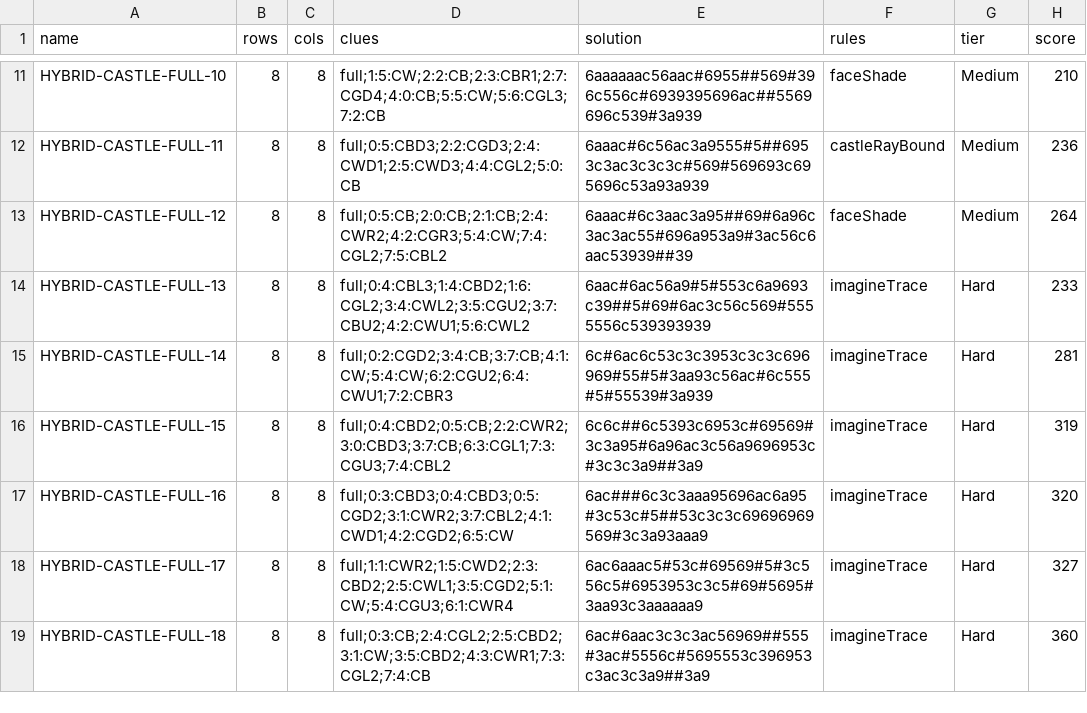
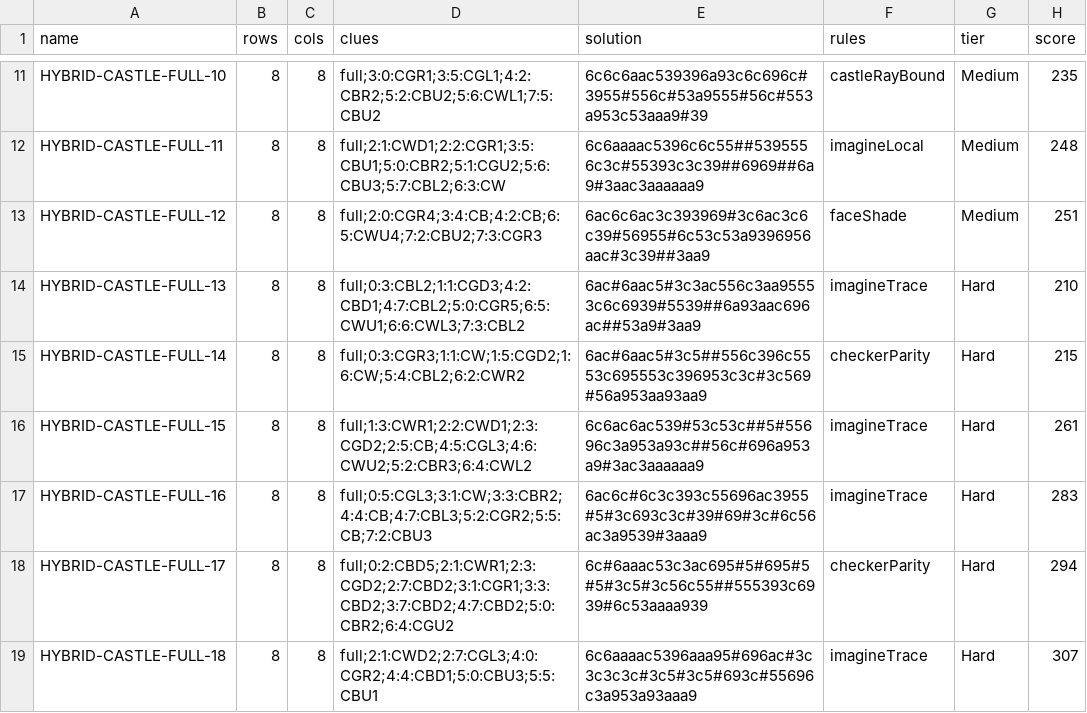
Before and after one commit to JoshMermel/loops, a CSV file: data/hybrid-castle-full.csv, drawn as a sheet; only a part is shown, gaps mark what is left out; the diff covers the shown part only; the diff names each change by its address in the sheet, - before the commit and + after, or states it on an @@ line.

```diff
--- a/data/hybrid-castle-full.csv
+++ b/data/hybrid-castle-full.csv
-D11 (clues): full;1:5:CW;2:2:CB;2:3:CBR1;2:7:CGD4;4:0:CB;5:5:CW;5:6:CGL3;7:2:CB
+D11 (clues): full;3:0:CGR1;3:5:CGL1;4:2:CBR2;5:2:CBU2;5:6:CWL1;7:5:CBU2
-E11 (solution): 6aaaaaac56aac#6955##569#396c556c#6939395696ac##5569696c539#3a939
+E11 (solution): 6c6c6aac539396a93c6c696c#3955#556c#53a9555#56c#553a953c53aaa9#39
-F11 (rules): faceShade
+F11 (rules): castleRayBound
-H11 (score): 210
+H11 (score): 235
-D12 (clues): full;0:5:CBD3;2:2:CGD3;2:4:CWD1;2:5:CWD3;4:4:CGL2;5:0:CB
+D12 (clues): full;2:1:CWD1;2:2:CGR1;3:5:CBU1;5:0:CBR2;5:1:CGU2;5:6:CBU3;5:7:CBL2;6:3:CW
-E12 (solution): 6aaac#6c56ac3a9555#5##6953c3ac3c3c3c#569#569693c695696c53a93a939
+E12 (solution): 6c6aaaac5396c6c55##5395556c3c#55393c3c39##6969##6a9#3aac3aaaaaa9
-F12 (rules): castleRayBound
+F12 (rules): imagineLocal
-H12 (score): 236
+H12 (score): 248
-D13 (clues): full;0:5:CB;2:0:CB;2:1:CB;2:4:CWR2;4:2:CGR3;5:4:CW;7:4:CGL2;7:5:CBL2
+D13 (clues): full;2:0:CGR4;3:4:CB;4:2:CB;6:5:CWU4;7:2:CBU2;7:3:CGR3
-E13 (solution): 6aaac#6c3aac3a95##69#6a96c3ac3ac55#696a953a9#3ac56c6aac53939##39
+E13 (solution): 6ac6c6ac3c393969#3c6ac3c6c39#56955#6c53c53a9396956aac#3c39##3aa9
-H13 (score): 264
+H13 (score): 251
-D14 (clues): full;0:4:CBL3;1:4:CBD2;1:6:CGL2;3:4:CWL2;3:5:CGU2;3:7:CBU2;4:2:CWU1;5:6:CWL2
+D14 (clues): full;0:3:CBL2;1:1:CGD3;4:2:CBD1;4:7:CBL2;5:0:CGR5;6:5:CWU1;6:6:CWL3;7:3:CBL2
-E14 (solution): 6aac#6ac56a9#5#553c6a9693c39##5#69#6ac3c56c569#5555556c539393939
+E14 (solution): 6ac#6aac5#3c3ac556c3aa95553c6c6939#5539##6a93aac696ac##53a9#3aa9
-H14 (score): 233
+H14 (score): 210
-D15 (clues): full;0:2:CGD2;3:4:CB;3:7:CB;4:1:CW;5:4:CW;6:2:CGU2;6:4:CWU1;7:2:CBR3
+D15 (clues): full;0:3:CGR3;1:1:CW;1:5:CGD2;1:6:CW;5:4:CBL2;6:2:CWR2
-E15 (solution): 6c#6ac6c53c3c3953c3c3c696969#55#5#3aa93c56ac#6c555#5#55539#3a939
+E15 (solution): 6ac#6aac5#3c5##556c396c5553c695553c396953c3c#3c569#56a953aa93aa9
-F15 (rules): imagineTrace
+F15 (rules): checkerParity
-H15 (score): 281
+H15 (score): 215
-D16 (clues): full;0:4:CBD2;0:5:CB;2:2:CWR2;3:0:CBD3;3:7:CB;6:3:CGL1;7:3:CGU3;7:4:CBL2
+D16 (clues): full;1:3:CWR1;2:2:CWD1;2:3:CGD2;2:5:CB;4:5:CGL3;4:6:CWU2;5:2:CBR3;6:4:CWL2
-E16 (solution): 6c6c##6c5393c6953c#69569#3c3a95#6a96ac3c56a9696953c#3c3c3a9##3a9
+E16 (solution): 6c6ac6ac539#53c53c##5#55696c3a953a93c##56c#696a953a9#3ac3aaaaaa9
-H16 (score): 319
+H16 (score): 261
-D17 (clues): full;0:3:CBD3;0:4:CBD3;0:5:CGD2;3:1:CWR2;3:7:CBL2;4:1:CWD1;4:2:CGD2;6:5:CW
+D17 (clues): full;0:5:CGL3;3:1:CW;3:3:CBR2;4:4:CB;4:7:CBL3;5:2:CGR2;5:5:CB;7:2:CBU3
-E17 (solution): 6ac###6c3c3aaa95696ac6a95#3c53c#5##53c3c3c69696969569#3c3a93aaa9
+E17 (solution): 6ac6c#6c3c393c55696ac3955#5#3c693c3c#39#69#3c#6c56ac3a9539#3aaa9
-H17 (score): 320
+H17 (score): 283
-D18 (clues): full;1:1:CWR2;1:5:CWD2;2:3:CBD2;2:5:CWL1;3:5:CGD2;5:1:CW;5:4:CGU3;6:1:CWR4
+D18 (clues): full;0:2:CBD5;2:1:CWR1;2:3:CGD2;2:7:CBD2;3:1:CGR1;3:3:CBD2;3:7:CBD2;4:7:CBD2;5:0:CBR2;6:4:CGU2
-E18 (solution): 6ac6aaac5#53c#69569#5#3c556c5#6953953c3c5#69#5695#3aa93c3aaaaaa9
+E18 (solution): 6c#6aaac53c3ac695#5#695#5#5#3c5#3c56c55##555393c6939#6c53aaaa939
-F18 (rules): imagineTrace
+F18 (rules): checkerParity
-H18 (score): 327
+H18 (score): 294
-D19 (clues): full;0:3:CB;2:4:CGL2;2:5:CBD2;3:1:CW;3:5:CBD2;4:3:CWR1;7:3:CGL2;7:4:CB
+D19 (clues): full;2:1:CWD2;2:7:CGL3;4:0:CGR2;4:4:CBD1;5:0:CBU3;5:5:CBU1
-E19 (solution): 6ac#6aac3c3c3ac56969##555#3ac#5556c#5695553c396953c3ac3c3a9##3a9
+E19 (solution): 6c6aaaac5396aaa95#696ac#3c3c3c3c#3c5#3c5#693c#55696c3a953a93aaa9
-H19 (score): 360
+H19 (score): 307
```
Also changed, not shown: 49 edited cells elsewhere in this file, data/armory.csv, data/castle-classic.csv, 40 other files.
